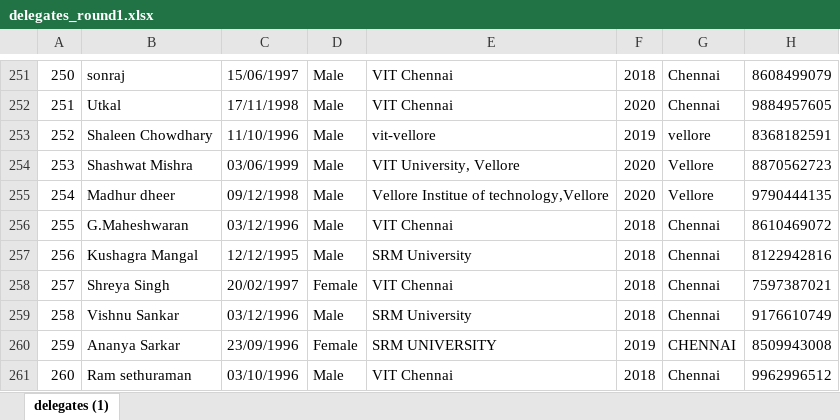
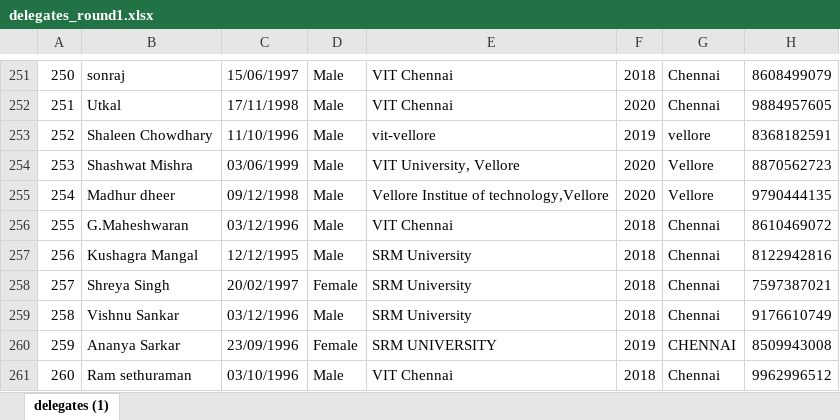
Before and after one commit to prashantkbhardwaj/vitmun17, an Excel workbook: media/delegates_round1.xlsx, sheet delegates (1), drawn as a sheet; only a part is shown, gaps mark what is left out; values as stored, in another font and other column widths than the file's, no borders; the diff names each change by its address in the sheet, - before the commit and + after, or states it on an @@ line.

Commit message:
shreya college change

```diff
--- a/media/delegates_round1.xlsx (sheet delegates (1))
+++ b/media/delegates_round1.xlsx (sheet delegates (1))
-E258: VIT Chennai
+E258: SRM University
```
